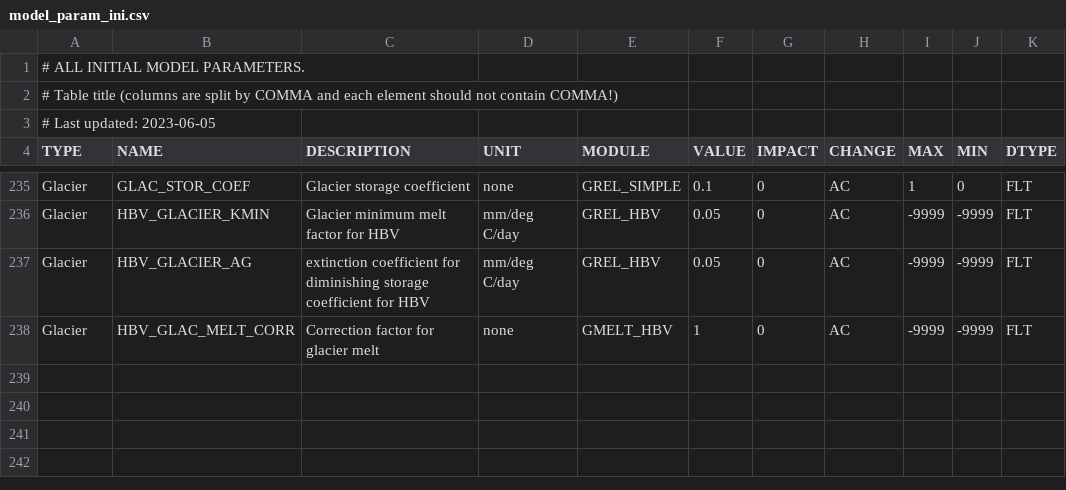
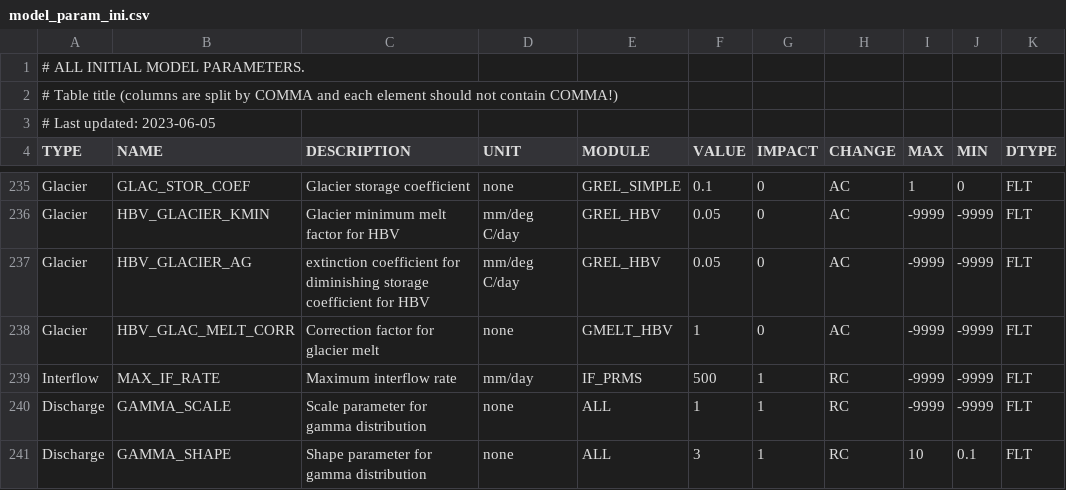
Before and after one commit to lreis2415/SEIMS, a CSV file: seims/preprocess/database/model_param_ini.csv, drawn as a sheet; only a part is shown, gaps mark what is left out.

Commit message:
feat: add conceptual interflow and OLR_CIUH
- Add interflow by PRMS method
- Add overland routing by GAMMA IUH method
- Total fix of conceptual HRU preprocess
- Improve tips when preparing data
- seims_main/base/base_modules TO BE DELETED

```diff
--- a/seims/preprocess/database/model_param_ini.csv
+++ b/seims/preprocess/database/model_param_ini.csv
@@ -238 +238,4 @@ Glacier,HBV_GLACIER_AG,extinction coefficient for diminishing storage coefficien
 Glacier,HBV_GLAC_MELT_CORR,Correction factor for glacier melt,none,GMELT_HBV,1,0,AC,-9999,-9999,FLT
+Interflow,MAX_IF_RATE,Maximum interflow rate,mm/day,IF_PRMS,500,1,RC,-9999,-9999,FLT
+Discharge,GAMMA_SCALE,Scale parameter for gamma distribution,none,ALL,1,1,RC,-9999,-9999,FLT
+Discharge,GAMMA_SHAPE,Shape parameter for gamma distribution,none,ALL,3,1,RC,10,0.1,FLT
```
Also changed, not shown: seims/preprocess/database/LanduseLookup.csv, 51 other files.
